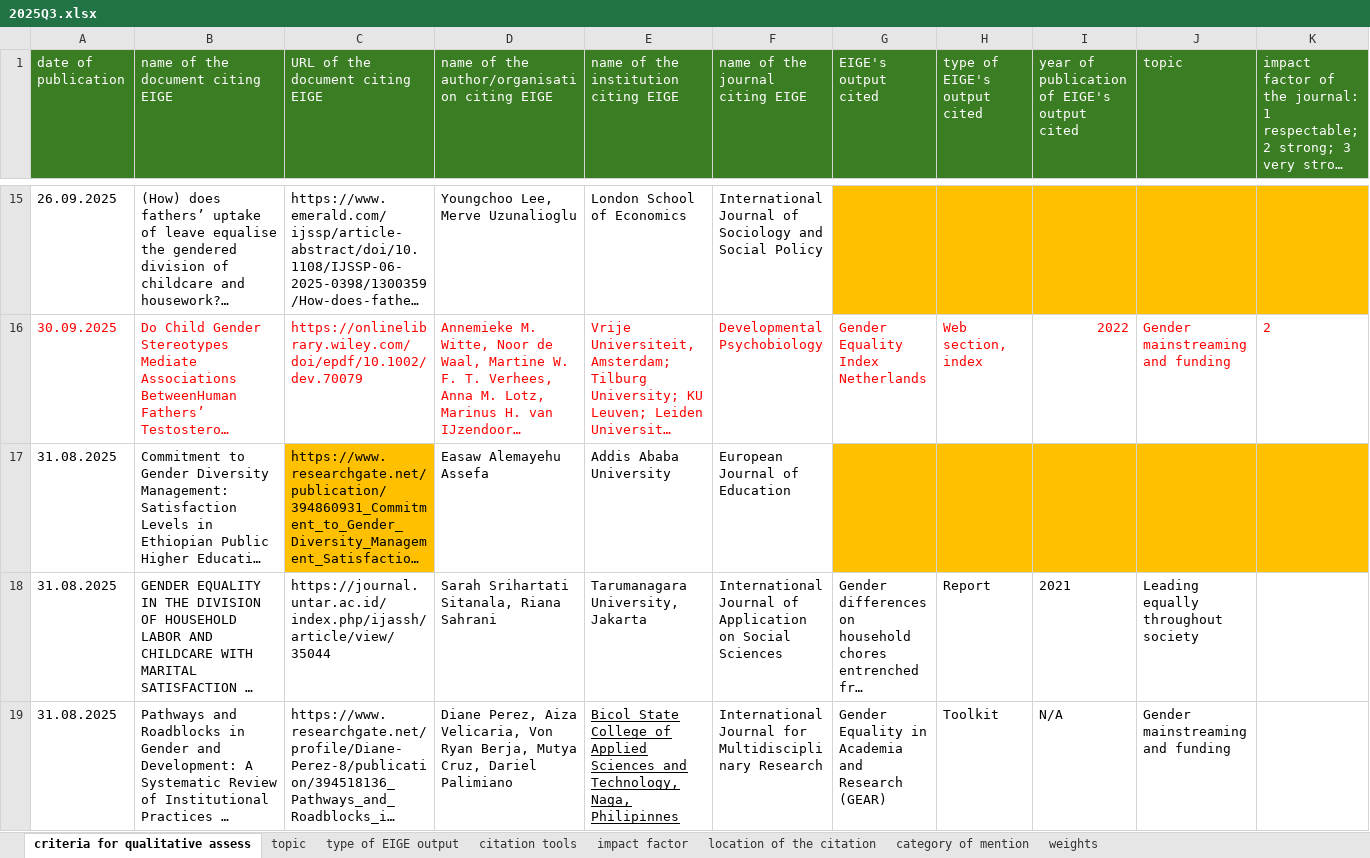
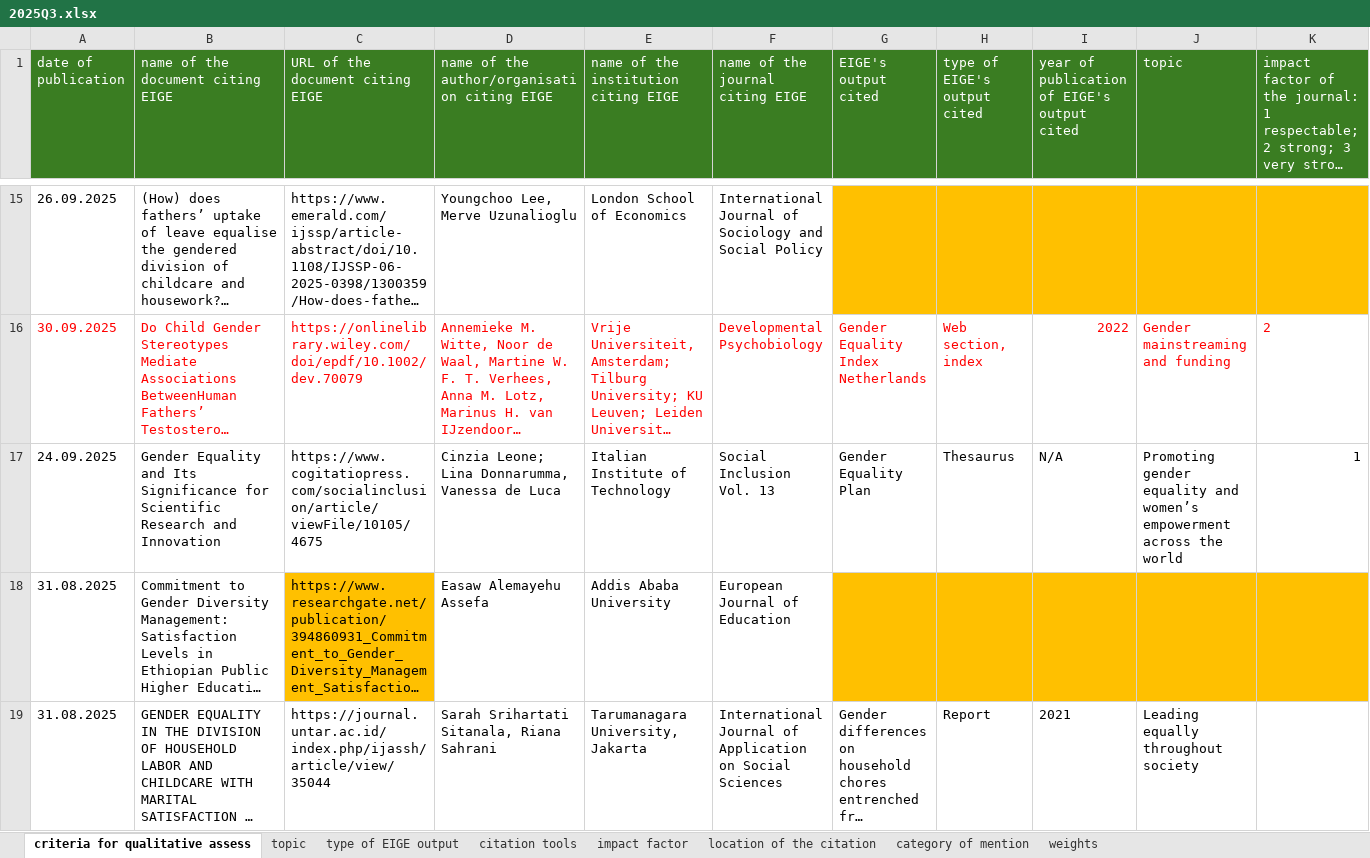
Before and after one commit to Coyote-Schmoyote/citation-monitoring, an Excel workbook: data/2025_data/2025Q3.xlsx, sheet criteria for qualitative assess, drawn as a sheet; only a part is shown, gaps mark what is left out; the shorter side is filled out with more unchanged rows; long unchanged cells end in …; values as stored, in another font and other column widths than the file's, no borders; charts and pictures not drawn; rows hold the shown columns only; the diff names each change by its address in the sheet, - before the commit and + after, or states it on an @@ line.

```diff
--- a/data/2025_data/2025Q3.xlsx (sheet criteria for qualitative assess)
+++ b/data/2025_data/2025Q3.xlsx (sheet criteria for qualitative assess)
+row 17: 24.09.2025 | Gender Equality and Its Significance for Scientific Research and Innovation | https://www.cogitatiopress.com/socialinclusion/article/viewFile/10105/4675 | Cinzia Leone; Lina Donnarumma, Vanessa de Luca | Italian Institute of Technology | Social Inclusion Vol. 13 | Gender Equality Plan | Thesaurus | N/A | Promoting gender equality and women’s empowerment across the world | 1
```
Also changed, not shown: data/2025_data/2025Q4.xlsx, data/2025_maps/2025Q3_map.xlsx, 6 other files.
